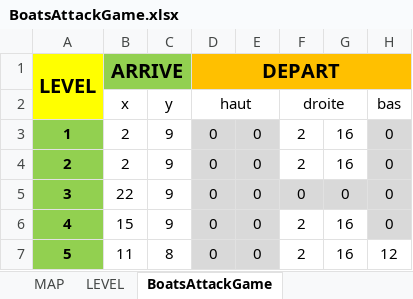
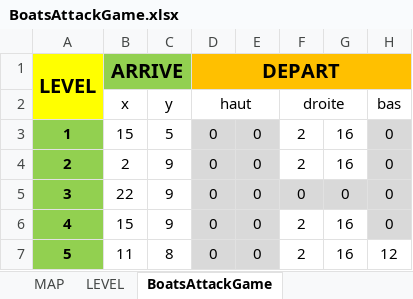
Before and after one commit to FredJ21/BoatsAttackGame, an Excel workbook: DOC/BoatsAttackGame.xlsx, sheet BoatsAttackGame, drawn as a sheet; only a part is shown; values as stored, in another font and other column widths than the file's, no borders; the diff names each change by its address in the sheet, - before the commit and + after, or states it on an @@ line.

```diff
--- a/DOC/BoatsAttackGame.xlsx (sheet BoatsAttackGame)
+++ b/DOC/BoatsAttackGame.xlsx (sheet BoatsAttackGame)
-B3: 2
+B3: 15
-C3: 9
+C3: 5
```
Also changed, not shown: 12 other files.
